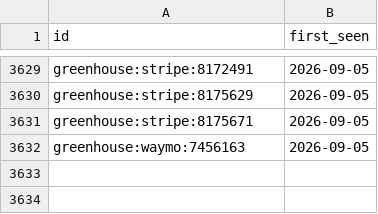
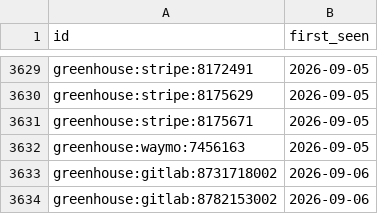
Before and after one commit to sarajmcghee/ai-job-radar, a CSV file: data/seen.csv, drawn as a sheet; only a part is shown, gaps mark what is left out.

```diff
--- a/data/seen.csv
+++ b/data/seen.csv
@@ -3632 +3632,3 @@ greenhouse:stripe:8175671,2026-09-05
 greenhouse:waymo:7456163,2026-09-05
+greenhouse:gitlab:8731718002,2026-09-06
+greenhouse:gitlab:8782153002,2026-09-06
```
Also changed, not shown: data/trends.csv, 8 other files.
